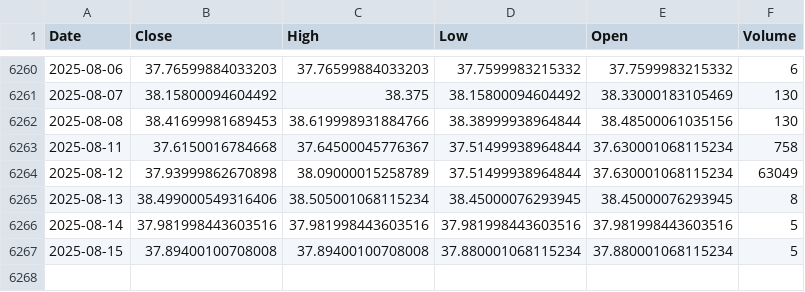
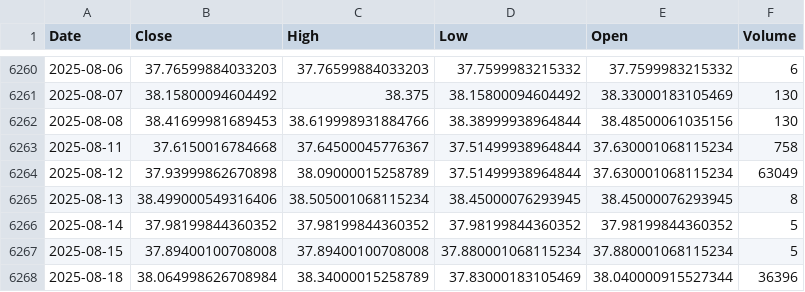
Before and after one commit to alitalbi/storage_data_fy, a CSV file: SI=F.csv, drawn as a sheet; only a part is shown, gaps mark what is left out.

Commit message:
Update SI=F.csv with latest hourly data

```diff
--- a/SI=F.csv
+++ b/SI=F.csv
@@ -6265,3 +6265,4 @@ Date,Close,High,Low,Open,Volume
 2025-08-13,38.499000549316406,38.505001068115234,38.45000076293945,38.45000076293945,8
-2025-08-14,37.981998443603516,37.981998443603516,37.981998443603516,37.981998443603516,5
+2025-08-14,37.98199844360352,37.98199844360352,37.98199844360352,37.98199844360352,5
 2025-08-15,37.89400100708008,37.89400100708008,37.880001068115234,37.880001068115234,5
+2025-08-18,38.064998626708984,38.34000015258789,37.83000183105469,38.040000915527344,36396
```
